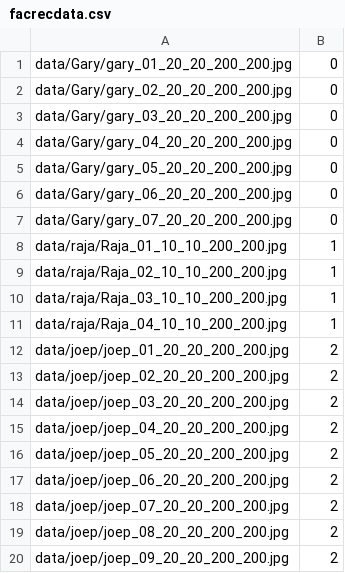
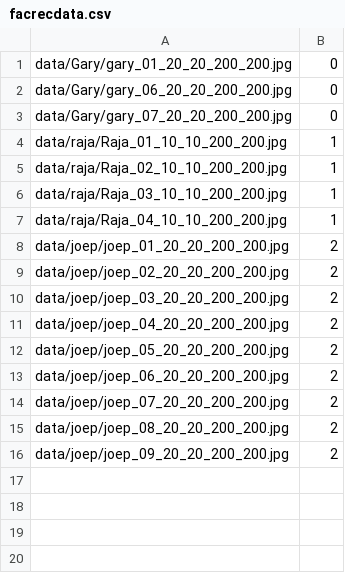
Before and after one commit to garysungang/face, a CSV file: facrecdata.csv, drawn as a sheet; the diff names each change by its address in the sheet, - before the commit and + after, or states it on an @@ line.

```diff
--- a/facrecdata.csv
+++ b/facrecdata.csv
-row 2: data/Gary/gary_02_20_20_200_200.jpg | 0
-row 3: data/Gary/gary_03_20_20_200_200.jpg | 0
-row 4: data/Gary/gary_04_20_20_200_200.jpg | 0
-row 5: data/Gary/gary_05_20_20_200_200.jpg | 0
```
Also changed, not shown: 4 other files.
